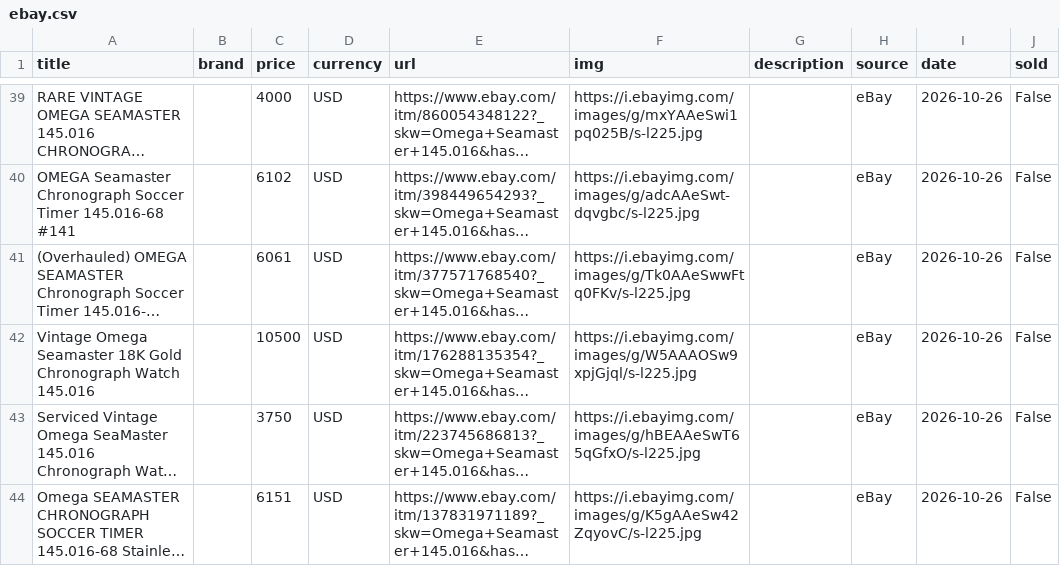
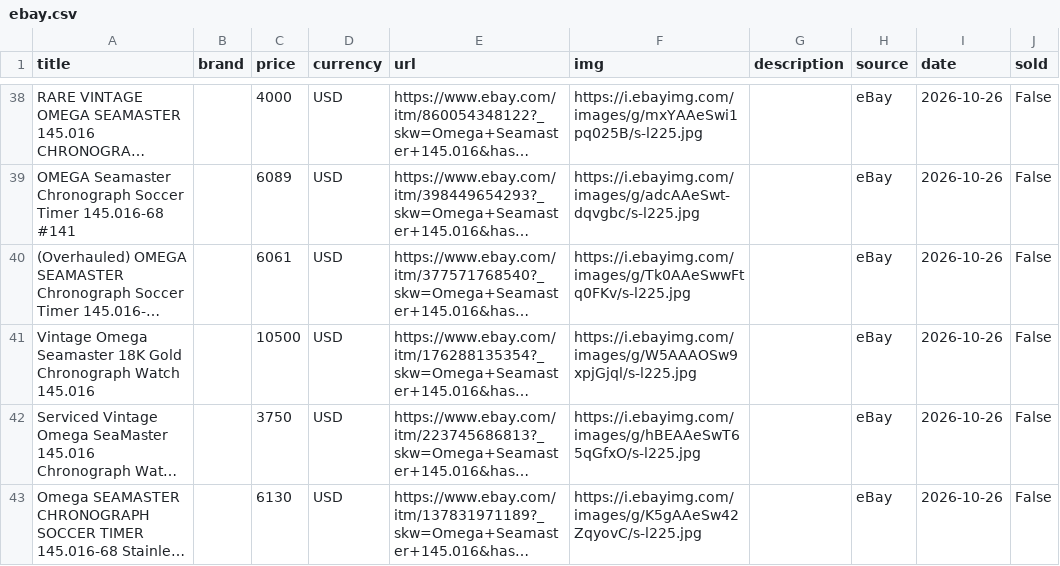
Before and after one commit to markatmutter-cloud/watchlist, a CSV file: data/ebay.csv, drawn as a sheet; only a part is shown, gaps mark what is left out; long unchanged cells end in …; addresses are those after the commit; the diff covers the shown part only; the diff names each change by its address in the sheet, - before the commit and + after, or states it on an @@ line.

```diff
--- a/data/ebay.csv
+++ b/data/ebay.csv
-C39 (price): 6102
+C39 (price): 6089
-C43 (price): 6151
+C43 (price): 6130
```
Also changed, not shown: 1 added row, 2 removed rows, 10 moved rows and 5 edited cells elsewhere in this file, 4 other files.
